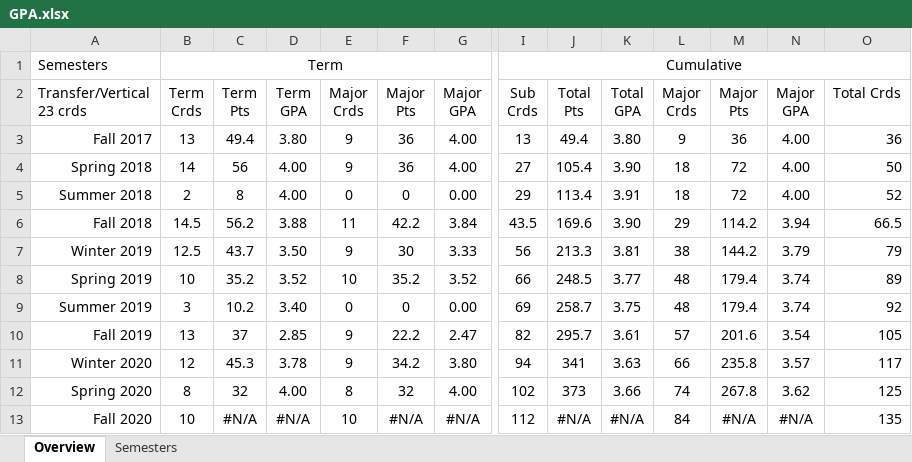
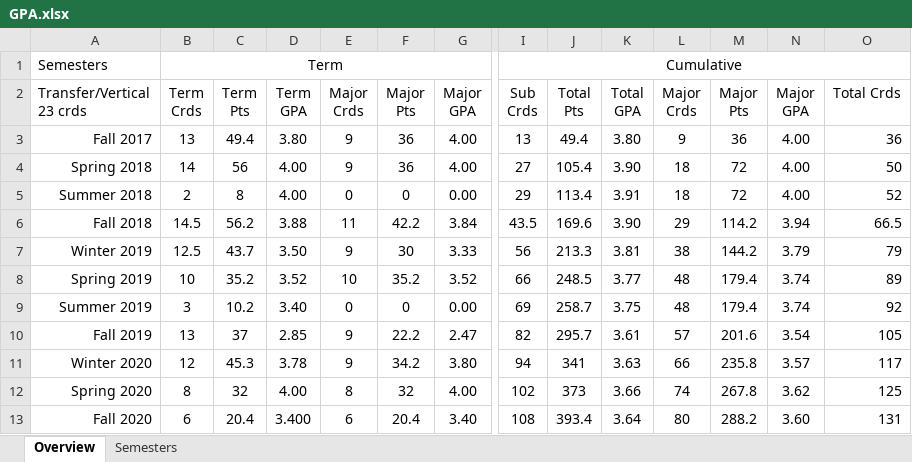
Before and after one commit to kctolli/kctolli.github.io, an Excel workbook: site_libs/records/GPA.xlsx, sheet Overview, drawn as a sheet; only a part is shown, gaps mark what is left out; values as stored, in another font and other column widths than the file's, no borders; the diff names each change by its address in the sheet, - before the commit and + after, or states it on an @@ line.

```diff
--- a/site_libs/records/GPA.xlsx (sheet Overview)
+++ b/site_libs/records/GPA.xlsx (sheet Overview)
-B13: 10
+B13: 6
-C13: #N/A
+C13: 20.4
-D13: #N/A
+D13: 3.400
-E13: 10
+E13: 6
-F13: #N/A
+F13: 20.4
-G13: #N/A
+G13: 3.40
-I13: 112
+I13: 108
-J13: #N/A
+J13: 393.4
-K13: #N/A
+K13: 3.64
-L13: 84
+L13: 80
-M13: #N/A
+M13: 288.2
-N13: #N/A
+N13: 3.60
-O13: 135
+O13: 131
```
Also changed, not shown: sheet Semesters, 26 other files.
